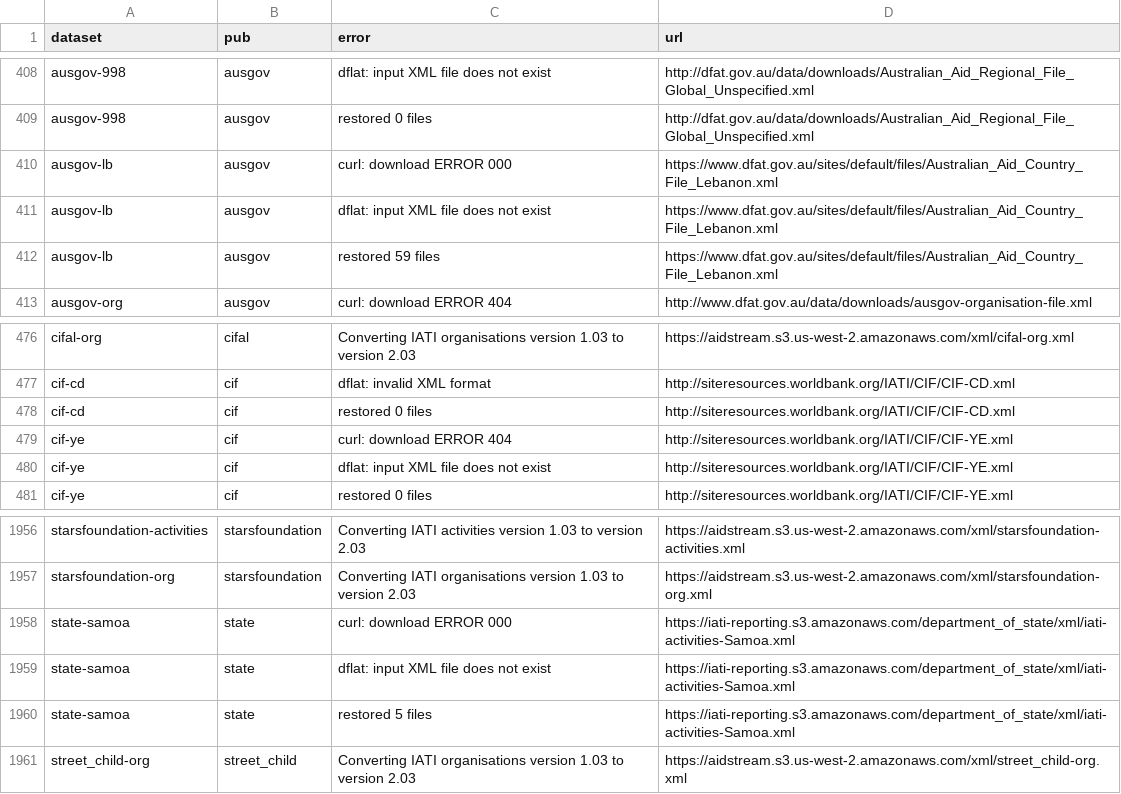
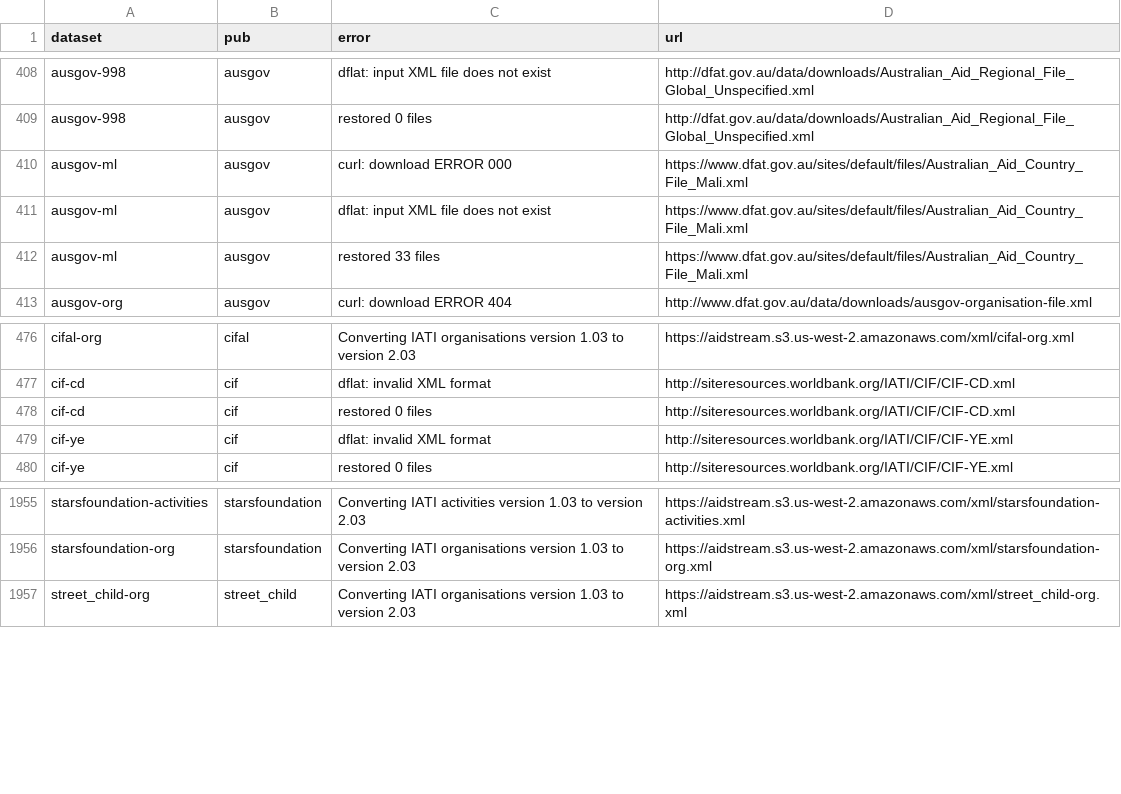
Before and after one commit to notshi/cleanerr, a CSV file: errors.csv, drawn as a sheet; only a part is shown, gaps mark what is left out.

```diff
--- a/errors.csv
+++ b/errors.csv
@@ -409,5 +409,5 @@ ausgov-998,ausgov,dflat: input XML file does not exist,"http://dfat.gov.au/data/
 ausgov-998,ausgov,restored 0 files,"http://dfat.gov.au/data/downloads/Australian_Aid_Regional_File_Global_Unspecified.xml"
-ausgov-lb,ausgov,curl: download ERROR 000,"https://www.dfat.gov.au/sites/default/files/Australian_Aid_Country_File_Lebanon.xml"
-ausgov-lb,ausgov,dflat: input XML file does not exist,"https://www.dfat.gov.au/sites/default/files/Australian_Aid_Country_File_Lebanon.xml"
-ausgov-lb,ausgov,restored 59 files,"https://www.dfat.gov.au/sites/default/files/Australian_Aid_Country_File_Lebanon.xml"
+ausgov-ml,ausgov,curl: download ERROR 000,"https://www.dfat.gov.au/sites/default/files/Australian_Aid_Country_File_Mali.xml"
+ausgov-ml,ausgov,dflat: input XML file does not exist,"https://www.dfat.gov.au/sites/default/files/Australian_Aid_Country_File_Mali.xml"
+ausgov-ml,ausgov,restored 33 files,"https://www.dfat.gov.au/sites/default/files/Australian_Aid_Country_File_Mali.xml"
 ausgov-org,ausgov,curl: download ERROR 404,"http://www.dfat.gov.au/data/downloads/ausgov-organisation-file.xml"
@@ -478,4 +478,3 @@ cif-cd,cif,dflat: invalid XML format,"http://siteresources.worldbank.org/IATI/CI
 cif-cd,cif,restored 0 files,"http://siteresources.worldbank.org/IATI/CIF/CIF-CD.xml"
-cif-ye,cif,curl: download ERROR 404,"http://siteresources.worldbank.org/IATI/CIF/CIF-YE.xml"
-cif-ye,cif,dflat: input XML file does not exist,"http://siteresources.worldbank.org/IATI/CIF/CIF-YE.xml"
+cif-ye,cif,dflat: invalid XML format,"http://siteresources.worldbank.org/IATI/CIF/CIF-YE.xml"
 cif-ye,cif,restored 0 files,"http://siteresources.worldbank.org/IATI/CIF/CIF-YE.xml"
@@ -1957,5 +1956,2 @@ starsfoundation-activities,starsfoundation,Converting IATI activities version 1.
 starsfoundation-org,starsfoundation,Converting IATI organisations version 1.03 to version 2.03,"https://aidstream.s3.us-west-2.amazonaws.com/xml/starsfoundation-org.xml"
-state-samoa,state,curl: download ERROR 000,"https://iati-reporting.s3.amazonaws.com/department_of_state/xml/iati-activities-Samoa.xml"
-state-samoa,state,dflat: input XML file does not exist,"https://iati-reporting.s3.amazonaws.com/department_of_state/xml/iati-activities-Samoa.xml"
-state-samoa,state,restored 5 files,"https://iati-reporting.s3.amazonaws.com/department_of_state/xml/iati-activities-Samoa.xml"
 street_child-org,street_child,Converting IATI organisations version 1.03 to version 2.03,"https://aidstream.s3.us-west-2.amazonaws.com/xml/street_child-org.xml"
```
Also changed, not shown: 4 other files.
